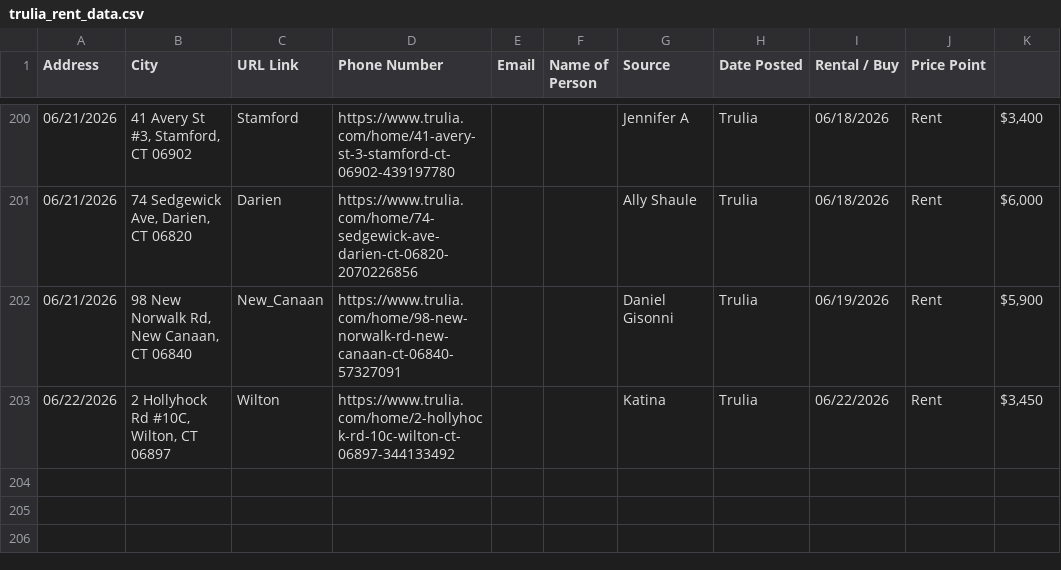
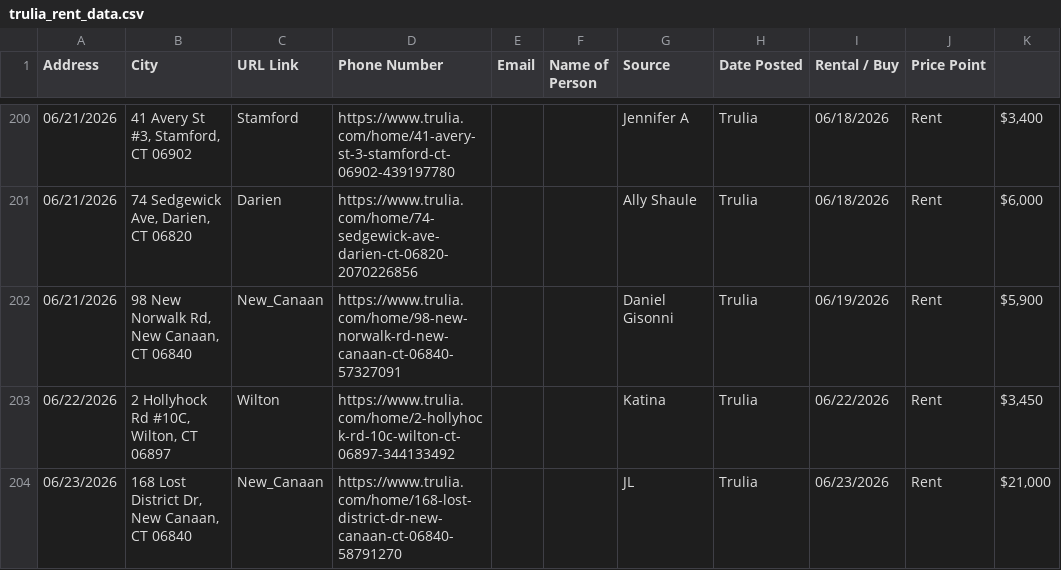
Before and after one commit to wistel-alexander/Blues-Point-Real-State, a CSV file: Trulia Rent/trulia_rent_data.csv, drawn as a sheet; only a part is shown, gaps mark what is left out; the diff names each change by its address in the sheet, - before the commit and + after, or states it on an @@ line.

```diff
--- a/Trulia Rent/trulia_rent_data.csv
+++ b/Trulia Rent/trulia_rent_data.csv
+row 204: 06/23/2026 | 168 Lost District Dr, New Canaan, CT 06840 | New_Canaan | https://www.trulia.com/home/168-lost-district-dr-new-canaan-ct-06840-58791270 |  |  | JL | Trulia | 06/23/2026 | Rent | $21,000
```
Also changed, not shown: Trulia Buy/visited_links_buy.csv, Trulia Rent/visited_links.csv.
